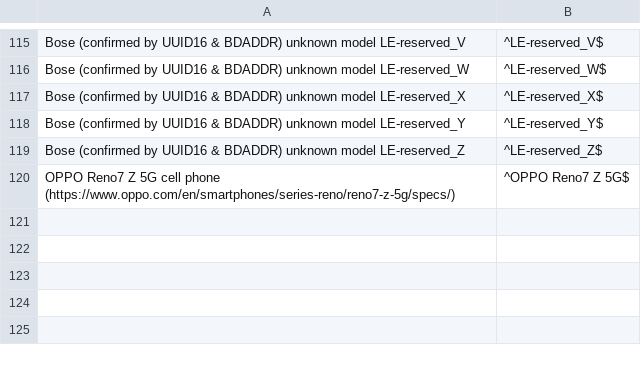
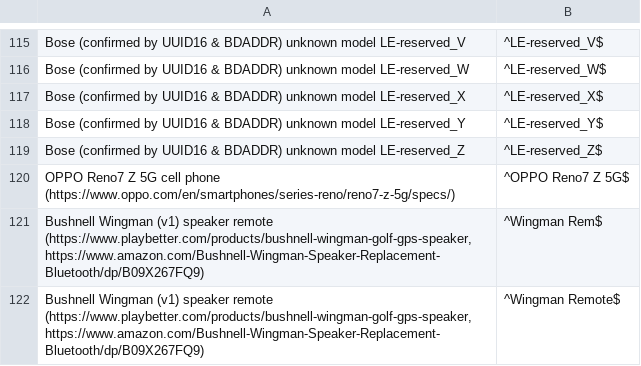
Before and after one commit to darkmentorllc/Blue2thprinting, a CSV file: Analysis/NAMEPRINT_NONUNIQUE_DB.csv, drawn as a sheet; only a part is shown, gaps mark what is left out; the diff names each change by its address in the sheet, - before the commit and + after, or states it on an @@ line.

Commit message:
Including example from class

```diff
--- a/Analysis/NAMEPRINT_NONUNIQUE_DB.csv
+++ b/Analysis/NAMEPRINT_NONUNIQUE_DB.csv
+row 121: Bushnell Wingman (v1) speaker remote (https://www.playbetter.com/products/bushnell-wingman-golf-gps-speaker, https://www.amazon.com/Bushnell-Wingman-Speaker-Replacement-Bluetooth/dp/B09X267FQ9) | ^Wingman Rem$
+row 122: Bushnell Wingman (v1) speaker remote (https://www.playbetter.com/products/bushnell-wingman-golf-gps-speaker, https://www.amazon.com/Bushnell-Wingman-Speaker-Replacement-Bluetooth/dp/B09X267FQ9) | ^Wingman Remote$
```
